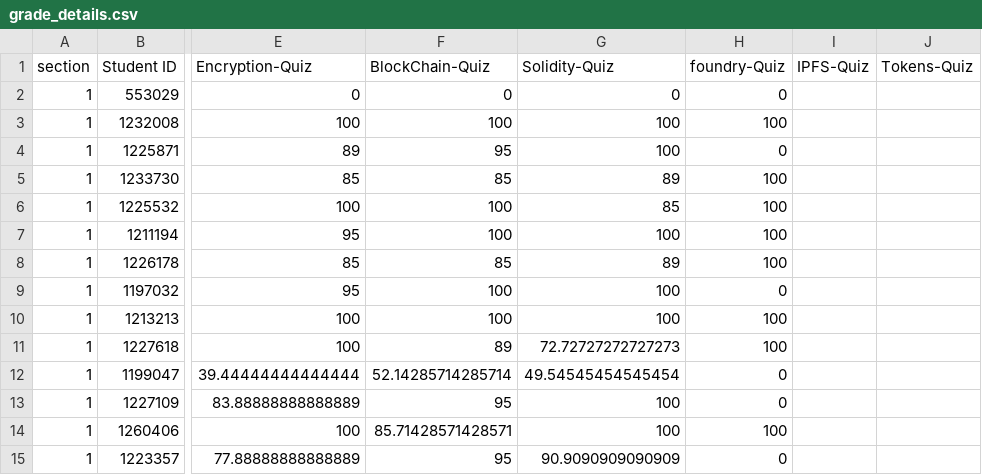
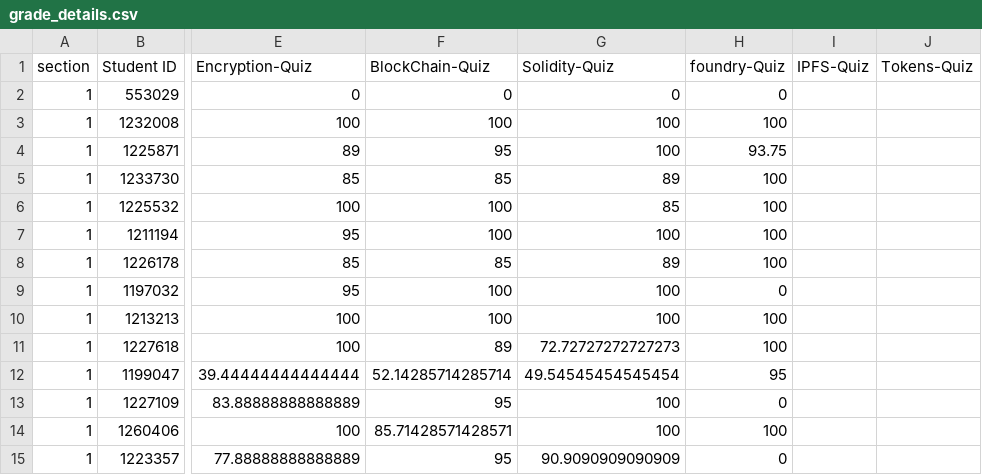
Before and after one commit to Gypsaman/neurodistributedub, a CSV file: grade_details.csv, drawn as a sheet; only a part is shown, gaps mark what is left out; the diff names each change by its address in the sheet, - before the commit and + after, or states it on an @@ line.

```diff
--- a/grade_details.csv
+++ b/grade_details.csv
-H4 (foundry-Quiz): 0
+H4 (foundry-Quiz): 93.75
-H12 (foundry-Quiz): 0
+H12 (foundry-Quiz): 95
```
Also changed, not shown: 2 other files.
